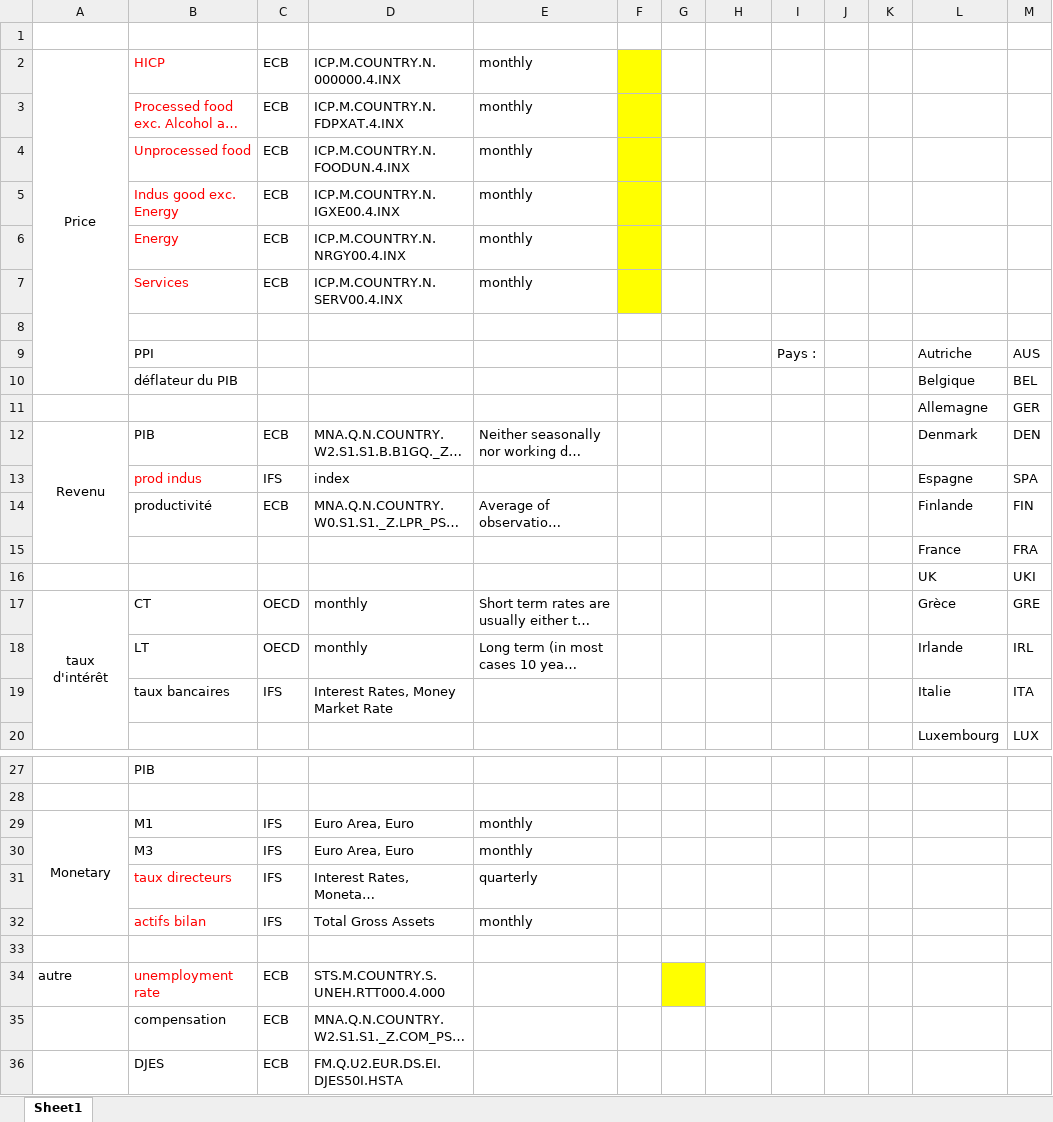
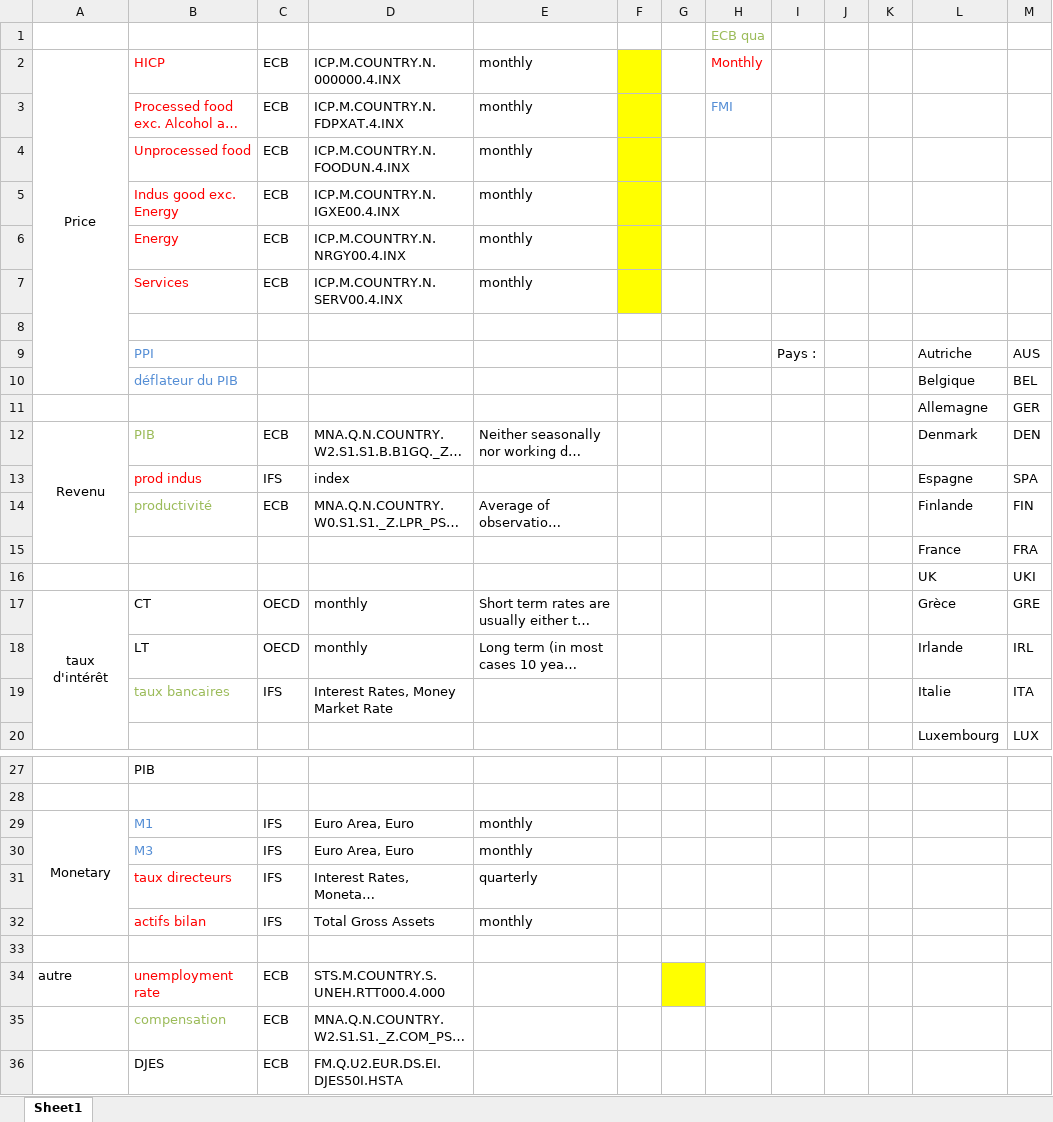
Before and after one commit to lcallot/ProjetEZ, an Excel workbook: data/Quarterly/datarecap.xlsx, sheet Sheet1, drawn as a sheet; only a part is shown, gaps mark what is left out; long unchanged cells end in …; values as stored, in another font and other column widths than the file's, no borders; the diff names each change by its address in the sheet, - before the commit and + after, or states it on an @@ line.

```diff
--- a/data/Quarterly/datarecap.xlsx (sheet Sheet1)
+++ b/data/Quarterly/datarecap.xlsx (sheet Sheet1)
-H1: (empty)
+H1: ECB qua
-H2: (empty)
+H2: Monthly
-H3: (empty)
+H3: FMI
-B9:B10 text colour: black
+B9:B10 text colour: #558ED5
-B12 text colour: black
+B12 text colour: #9BBB59
-B14 text colour: black
+B14 text colour: #9BBB59
-B19 text colour: black
+B19 text colour: #9BBB59
-B29:B30 text colour: black
+B29:B30 text colour: #558ED5
-B35 text colour: black
+B35 text colour: #9BBB59
```
Also changed, not shown: 6 other files.
